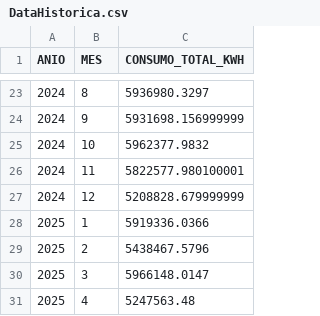
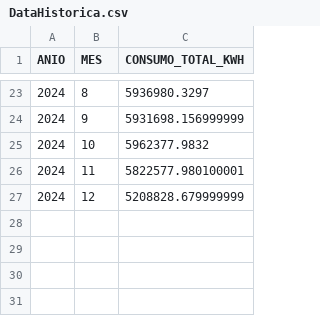
Before and after one commit to JuanChuTri123/PROYECTO_FINAL2, a CSV file: static/data/Total_Huaraz/DataHistorica.csv, drawn as a sheet; only a part is shown, gaps mark what is left out; the diff names each change by its address in the sheet, - before the commit and + after, or states it on an @@ line.

Commit message:
Update DataHistorica.csv

```diff
--- a/static/data/Total_Huaraz/DataHistorica.csv
+++ b/static/data/Total_Huaraz/DataHistorica.csv
-row 28: 2025 | 1 | 5919336.0366
-row 29: 2025 | 2 | 5438467.5796
-row 30: 2025 | 3 | 5966148.0147
-row 31: 2025 | 4 | 5247563.48
```
